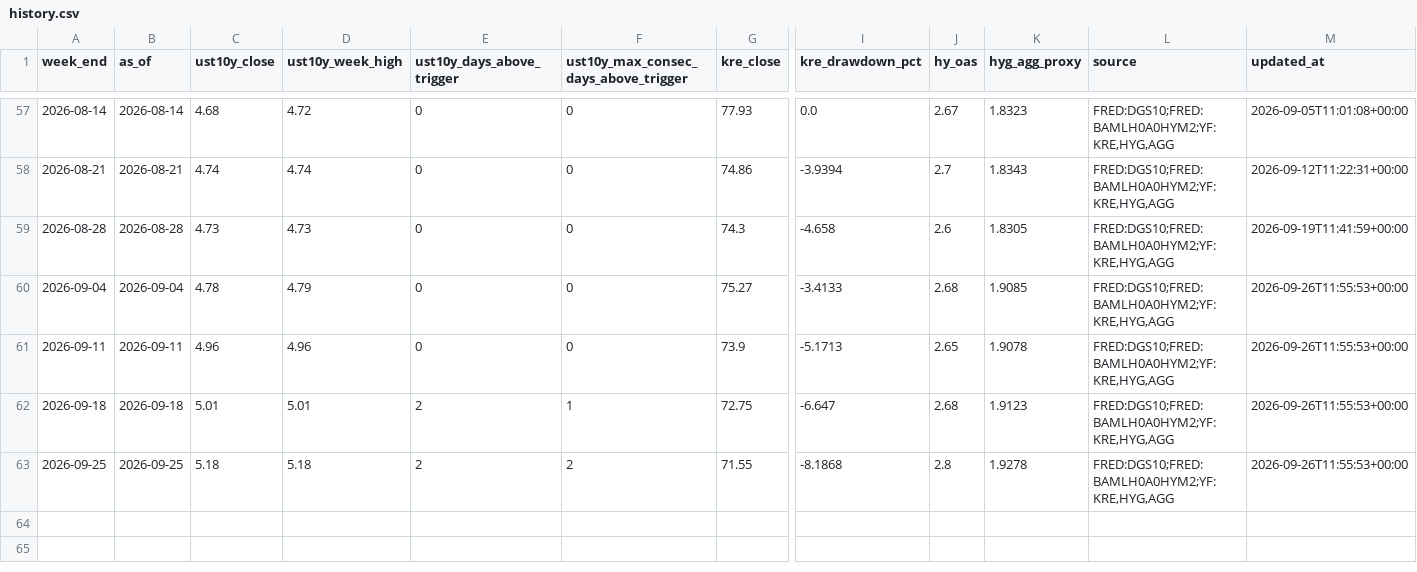
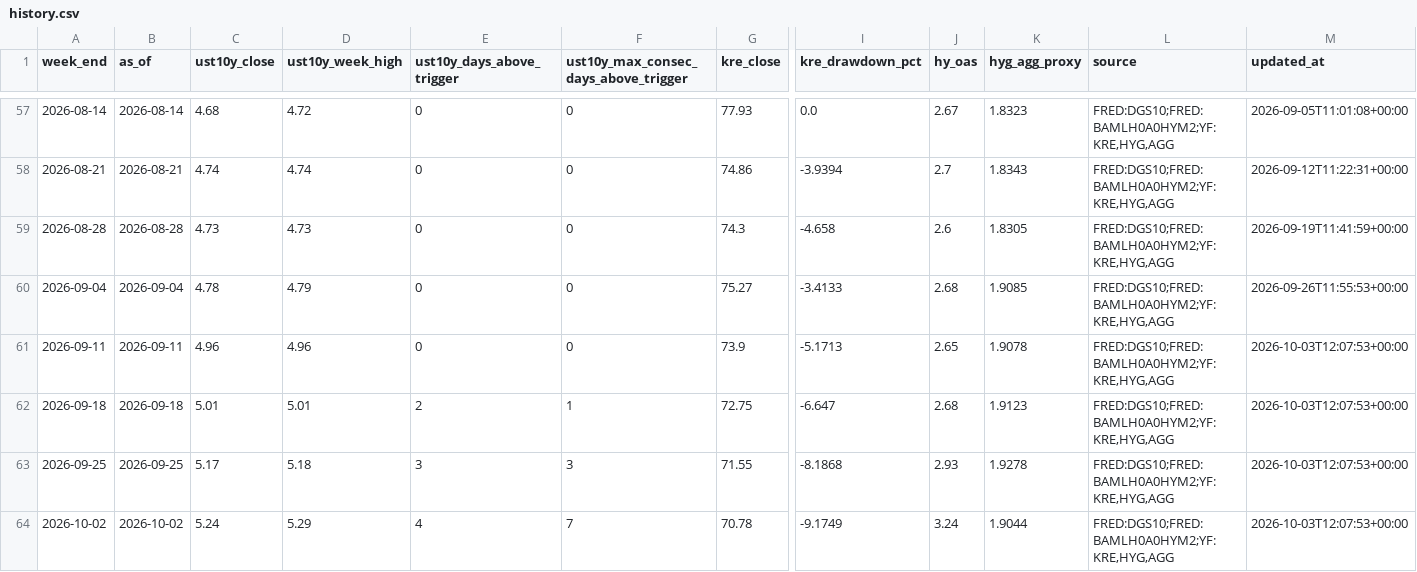
Before and after one commit to wouterholbrecht/marktstabiliteitstracker, a CSV file: data/history.csv, drawn as a sheet; only a part is shown, gaps mark what is left out; rows hold the shown columns only; the diff names each change by its address in the sheet, - before the commit and + after, or states it on an @@ line.

```diff
--- a/data/history.csv
+++ b/data/history.csv
-M61:M63 (updated_at): 2026-09-26T11:55:53+00:00
+M61:M63 (updated_at): 2026-10-03T12:07:53+00:00
-C63 (ust10y_close): 5.18
+C63 (ust10y_close): 5.17
-E63 (ust10y_days_above_trigger): 2
+E63 (ust10y_days_above_trigger): 3
-F63: 2
+F63: 3
-J63 (hy_oas): 2.8
+J63 (hy_oas): 2.93
+row 64: 2026-10-02 | 2026-10-02 | 5.24 | 5.29 | 4 | 7 | 70.78 | -9.1749 | 3.24 | 1.9044 | FRED:DGS10;FRED:BAMLH0A0HYM2;YF:KRE,HYG,AGG | 2026-10-03T12:07:53+00:00
```
